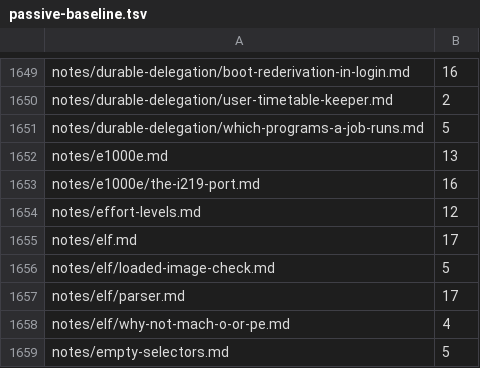
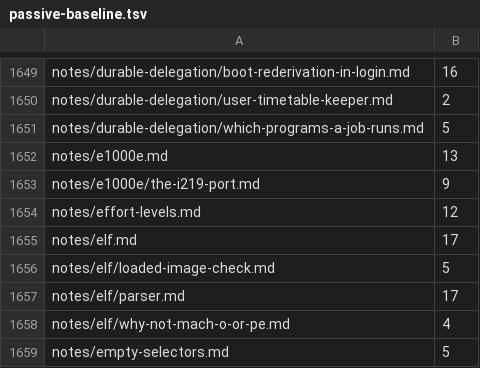
Before and after one commit to nifeos/nife, a TSV file: design/passive-baseline.tsv, drawn as a sheet; only a part is shown, gaps mark what is left out.

```diff
--- a/design/passive-baseline.tsv
+++ b/design/passive-baseline.tsv
@@ -1652,3 +1652,3 @@ notes/durable-delegation/which-programs-a-job-runs.md	5
 notes/e1000e.md	13
-notes/e1000e/the-i219-port.md	16
+notes/e1000e/the-i219-port.md	9
 notes/effort-levels.md	12
```
